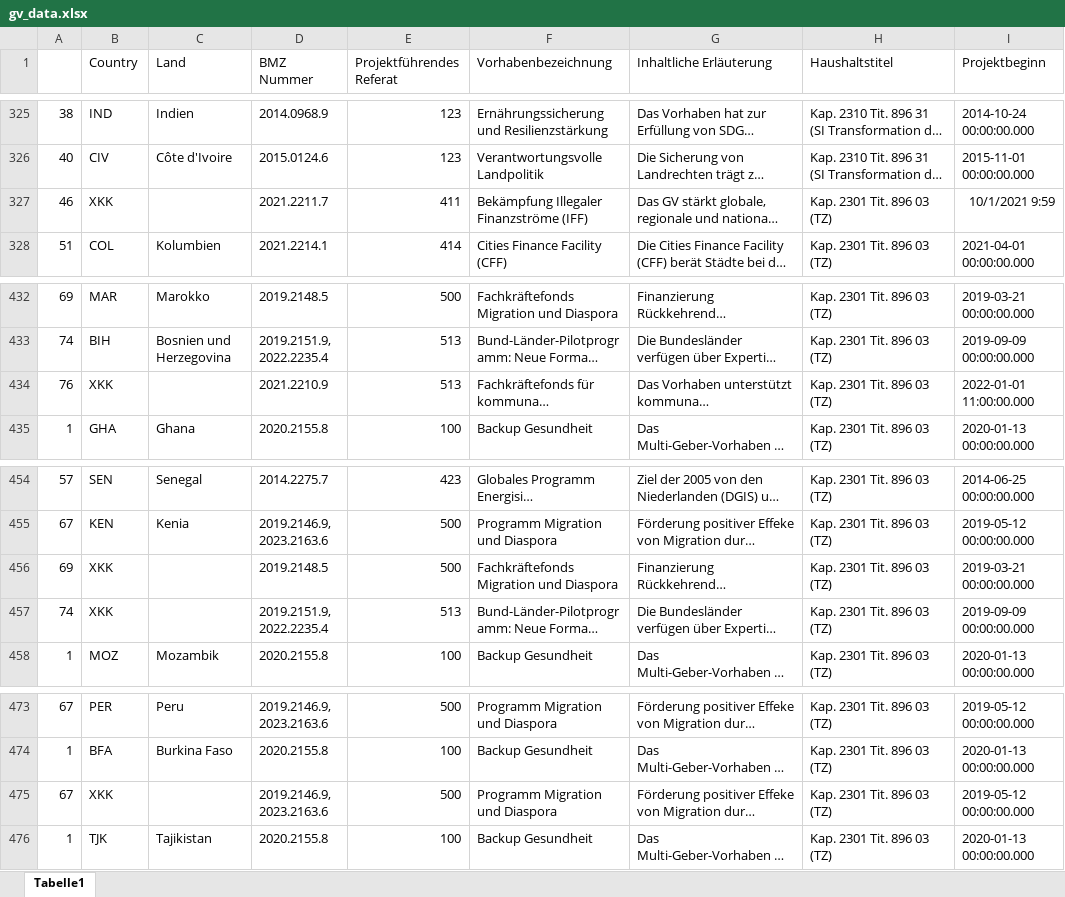
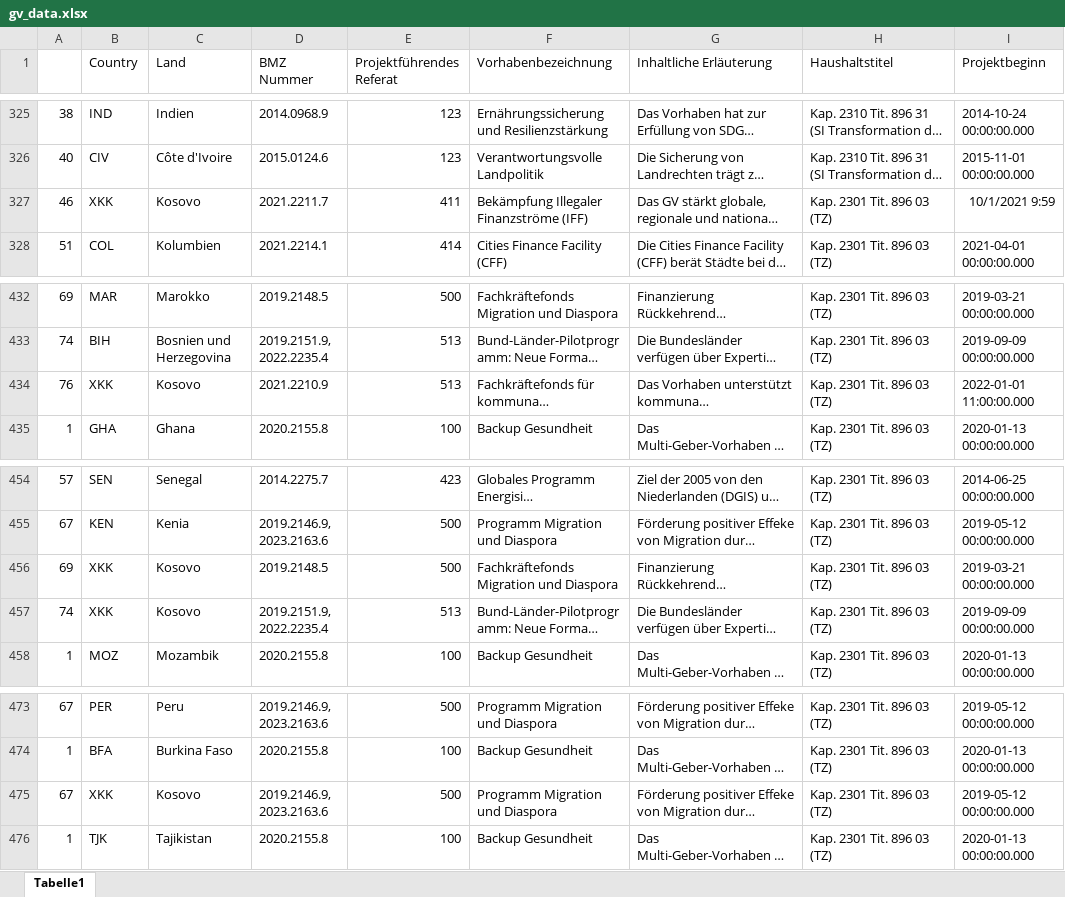
Before and after one commit to datenlabor01/Land_Extractor, an Excel workbook: gv_data.xlsx, sheet Tabelle1, drawn as a sheet; only a part is shown, gaps mark what is left out; long unchanged cells end in …; values as stored, in another font and other column widths than the file's, no borders; the diff names each change by its address in the sheet, - before the commit and + after, or states it on an @@ line.

Commit message:
Add files via upload

```diff
--- a/gv_data.xlsx (sheet Tabelle1)
+++ b/gv_data.xlsx (sheet Tabelle1)
-C327 (Land): (empty)
+C327 (Land): Kosovo
-C434 (Land): (empty)
+C434 (Land): Kosovo
-C456:C457 (Land): (empty)
+C456:C457 (Land): Kosovo
-C475 (Land): (empty)
+C475 (Land): Kosovo
```
